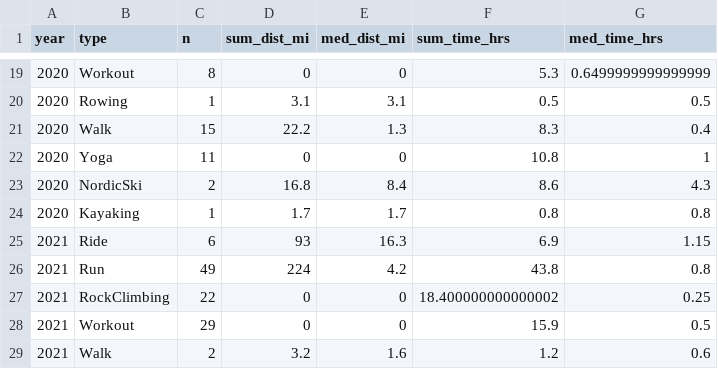
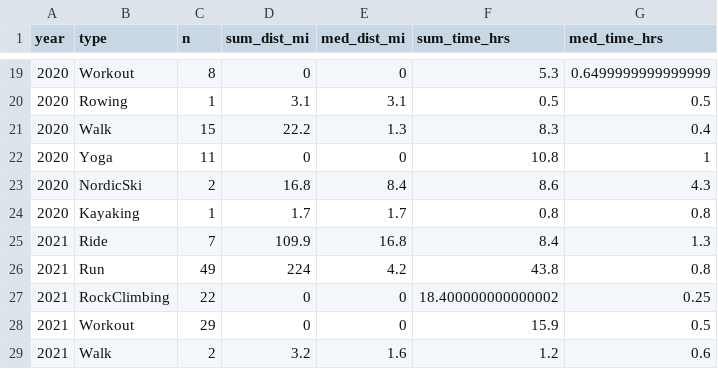
Before and after one commit to kelly-sovacool/strava, a CSV file: data/processed/summary.csv, drawn as a sheet; only a part is shown, gaps mark what is left out.

```diff
--- a/data/processed/summary.csv
+++ b/data/processed/summary.csv
@@ -24,3 +24,3 @@ year,type,n,sum_dist_mi,med_dist_mi,sum_time_hrs,med_time_hrs
 2020,Kayaking,1,1.7,1.7,0.8,0.8
-2021,Ride,6,93,16.3,6.9,1.15
+2021,Ride,7,109.9,16.8,8.4,1.3
 2021,Run,49,224,4.2,43.8,0.8
```
Also changed, not shown: data/raw/activities.csv, 34 other files.
